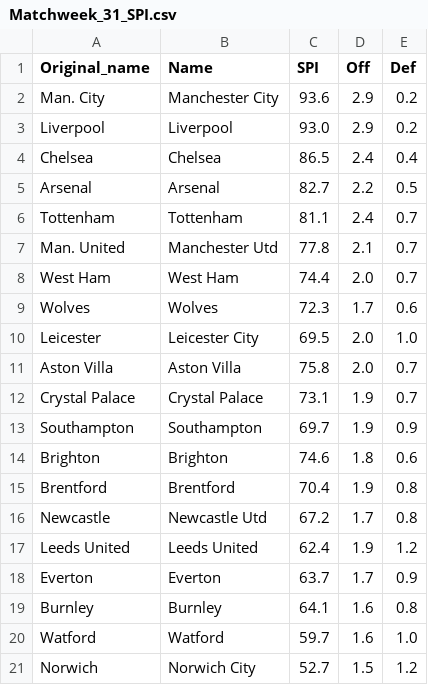
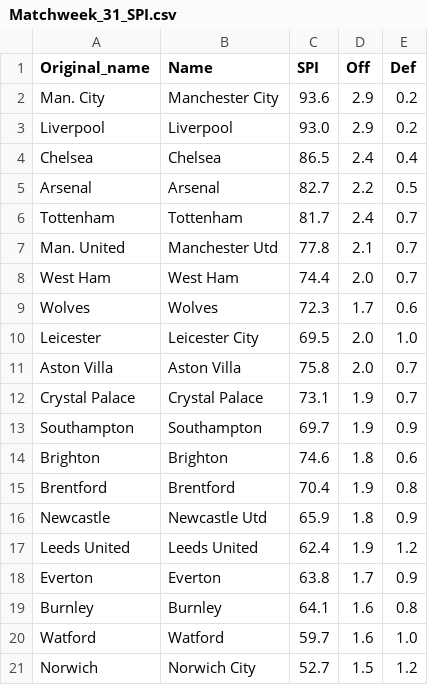
Before and after one commit to weaversd/EPL_2021-2022, a CSV file: SPI_tables/Matchweek_31_SPI.csv, drawn as a sheet.

```diff
--- a/SPI_tables/Matchweek_31_SPI.csv
+++ b/SPI_tables/Matchweek_31_SPI.csv
@@ -5,3 +5,3 @@
 "Arsenal","Arsenal","82.7","2.2","0.5"
-"Tottenham","Tottenham","81.1","2.4","0.7"
+"Tottenham","Tottenham","81.7","2.4","0.7"
 "Man. United","Manchester Utd","77.8","2.1","0.7"
@@ -15,5 +15,5 @@
 "Brentford","Brentford","70.4","1.9","0.8"
-"Newcastle","Newcastle Utd","67.2","1.7","0.8"
+"Newcastle","Newcastle Utd","65.9","1.8","0.9"
 "Leeds United","Leeds United","62.4","1.9","1.2"
-"Everton","Everton","63.7","1.7","0.9"
+"Everton","Everton","63.8","1.7","0.9"
 "Burnley","Burnley","64.1","1.6","0.8"
```
Also changed, not shown: current_table_output/Matchweek_31_table.csv, 31 other files.
